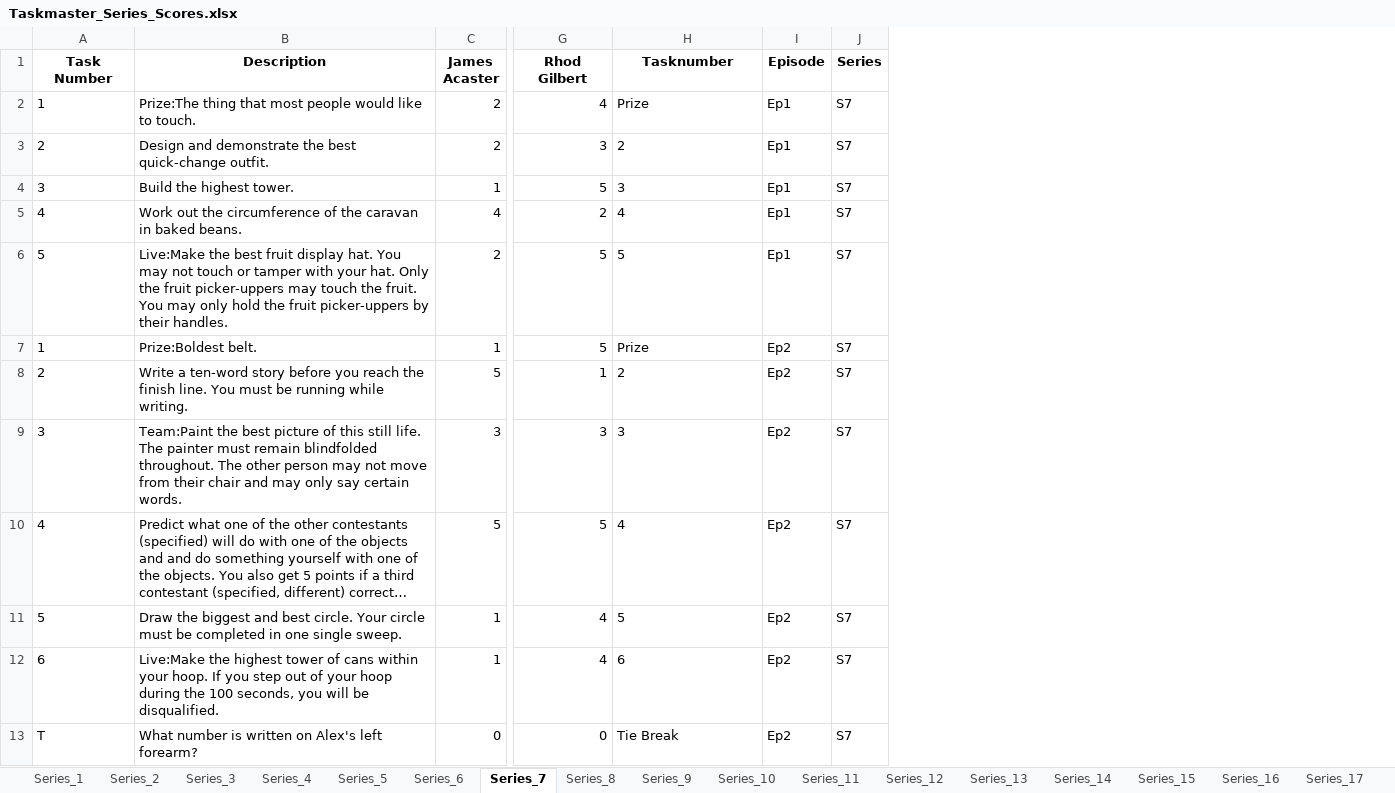
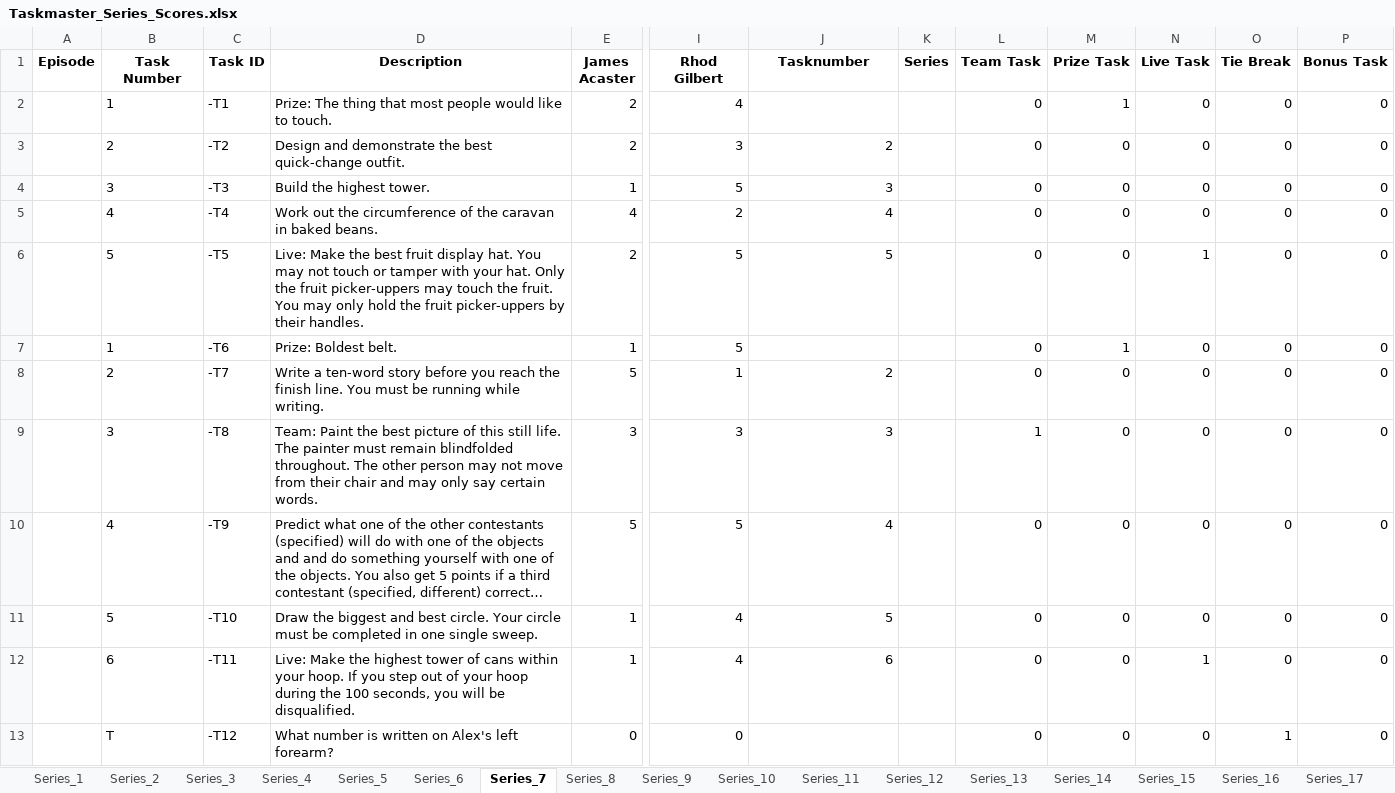
Before and after one commit to samgraftonwaters/Taskmaster_Analysis, an Excel workbook: Getting_Data/Taskmaster_Series_Scores.xlsx, sheet Series_7, drawn as a sheet; only a part is shown, gaps mark what is left out; long unchanged cells end in …; values as stored, in another font and other column widths than the file's, no borders; removed rows and columns are numbered as before the commit, all else as after; the diff covers the shown part only; the diff names each change by its address in the sheet, - before the commit and + after, or states it on an @@ line.

```diff
--- a/Getting_Data/Taskmaster_Series_Scores.xlsx (sheet Series_7)
+++ b/Getting_Data/Taskmaster_Series_Scores.xlsx (sheet Series_7)
+column A (Episode), empty
+column C (Task ID), rows 2-13: -T1 | -T2 | -T3 | -T4 | -T5 | -T6 | -T7 | -T8 | -T9 | -T10 | -T11 | -T12
-column I (Episode), rows 2-13: Ep1 | Ep1 | Ep1 | Ep1 | Ep1 | Ep2 | Ep2 | Ep2 | Ep2 | Ep2 | Ep2 | Ep2
+column L (Team Task), rows 2-13: 0 | 0 | 0 | 0 | 0 | 0 | 0 | 1 | 0 | 0 | 0 | 0
+column M (Prize Task), rows 2-13: 1 | 0 | 0 | 0 | 0 | 1 | 0 | 0 | 0 | 0 | 0 | 0
+column N (Live Task), rows 2-13: 0 | 0 | 0 | 0 | 1 | 0 | 0 | 0 | 0 | 0 | 1 | 0
+column O (Tie Break), rows 2-13: 0 | 0 | 0 | 0 | 0 | 0 | 0 | 0 | 0 | 0 | 0 | 1
+column P (Bonus Task), rows 2-13: all 0
-D2 (Description): Prize:The thing that…
+D2 (Description): Prize: The thing that…
-J2 (Tasknumber): Prize
+J2 (Tasknumber): (empty)
-K2:K13 (Series): S7
+K2:K13 (Series): (empty)
-J3:J6 alignment: left
+J3:J6 alignment: right
-D6 (Description): Live:Make the best…
+D6 (Description): Live: Make the best…
-D7 (Description): Prize:Boldest belt.
+D7 (Description): Prize: Boldest belt.
-J7 (Tasknumber): Prize
+J7 (Tasknumber): (empty)
-J8:J12 alignment: left
+J8:J12 alignment: right
-D9 (Description): Team:Paint the best…
+D9 (Description): Team: Paint the best…
-D12 (Description): Live:Make the highest…
+D12 (Description): Live: Make the highest…
-J13 (Tasknumber): Tie Break
+J13 (Tasknumber): (empty)
```
Also changed, not shown: 6 added rows, 8 removed rows, 78 edited cells and cell formats elsewhere in this sheet, sheet Series_14, sheet Series_4, sheet Series_19, sheet Series_17, sheet Series_15, sheet Series_8, 13 more sheets, 5 other files.
